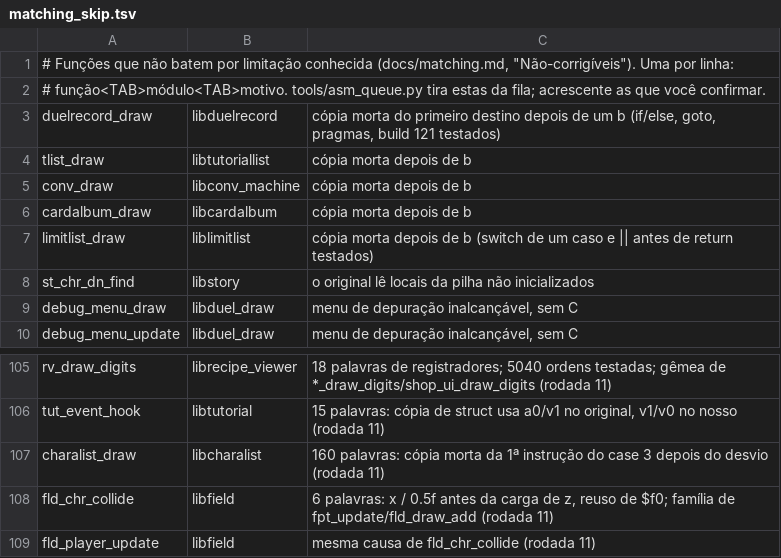
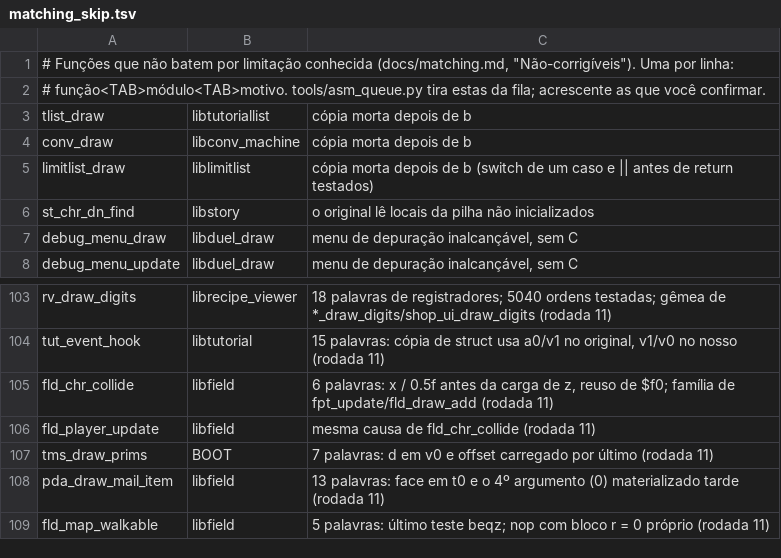
Before and after one commit to thiago-cipitelli/tagforce-decomp, a TSV file: docs/matching_skip.tsv, drawn as a sheet; only a part is shown, gaps mark what is left out; the shorter side is filled out with more unchanged rows.

Commit message:
duelrecord_draw, charalist_draw e cardalbum_draw batendo: switch (state) { case K: return; } no lugar do state != K && (o return de case alvo de desvio faz o mwcc manter as cópias mortas depois de b); saem de matching_skip

```diff
--- a/docs/matching_skip.tsv
+++ b/docs/matching_skip.tsv
@@ -2,6 +2,4 @@
 # função<TAB>módulo<TAB>motivo. tools/asm_queue.py tira estas da fila; acrescente as que você confirmar.
-duelrecord_draw	libduelrecord	cópia morta do primeiro destino depois de um b (if/else, goto, pragmas, build 121 testados)
 tlist_draw	libtutoriallist	cópia morta depois de b
 conv_draw	libconv_machine	cópia morta depois de b
-cardalbum_draw	libcardalbum	cópia morta depois de b
 limitlist_draw	liblimitlist	cópia morta depois de b (switch de um caso e || antes de return testados)
@@ -106,3 +104,2 @@ rv_draw_digits	librecipe_viewer	18 palavras de registradores; 5040 ordens testad
 tut_event_hook	libtutorial	15 palavras: cópia de struct usa a0/v1 no original, v1/v0 no nosso (rodada 11)
-charalist_draw	libcharalist	160 palavras: cópia morta da 1ª instrução do case 3 depois do desvio (rodada 11)
 fld_chr_collide	libfield	6 palavras: x / 0.5f antes da carga de z, reuso de $f0; família de fpt_update/fld_draw_add (rodada 11)
```
Also changed, not shown: 9 other files.
